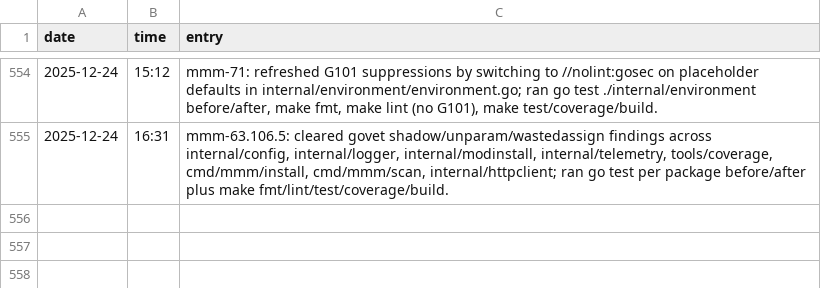
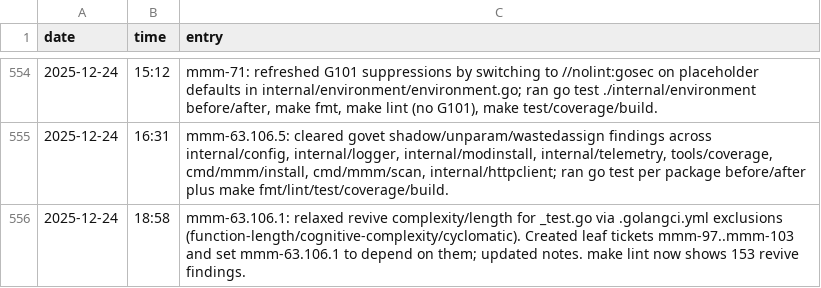
Before and after one commit to meza/minecraft-mod-manager, a TSV file: memory.tsv, drawn as a sheet; only a part is shown, gaps mark what is left out.

Commit message:
refactor: linter tooling upgrade revive refactor start

```diff
--- a/memory.tsv
+++ b/memory.tsv
@@ -555 +555,2 @@ date	time	entry
 2025-12-24	16:31	mmm-63.106.5: cleared govet shadow/unparam/wastedassign findings across internal/config, internal/logger, internal/modinstall, internal/telemetry, tools/coverage, cmd/mmm/install, cmd/mmm/scan, internal/httpclient; ran go test per package before/after plus make fmt/lint/test/coverage/build.
+2025-12-24	18:58	mmm-63.106.1: relaxed revive complexity/length for _test.go via .golangci.yml exclusions (function-length/cognitive-complexity/cyclomatic). Created leaf tickets mmm-97..mmm-103 and set mmm-63.106.1 to depend on them; updated notes. make lint now shows 153 revive findings.
```
Also changed, not shown: 2 other files.
